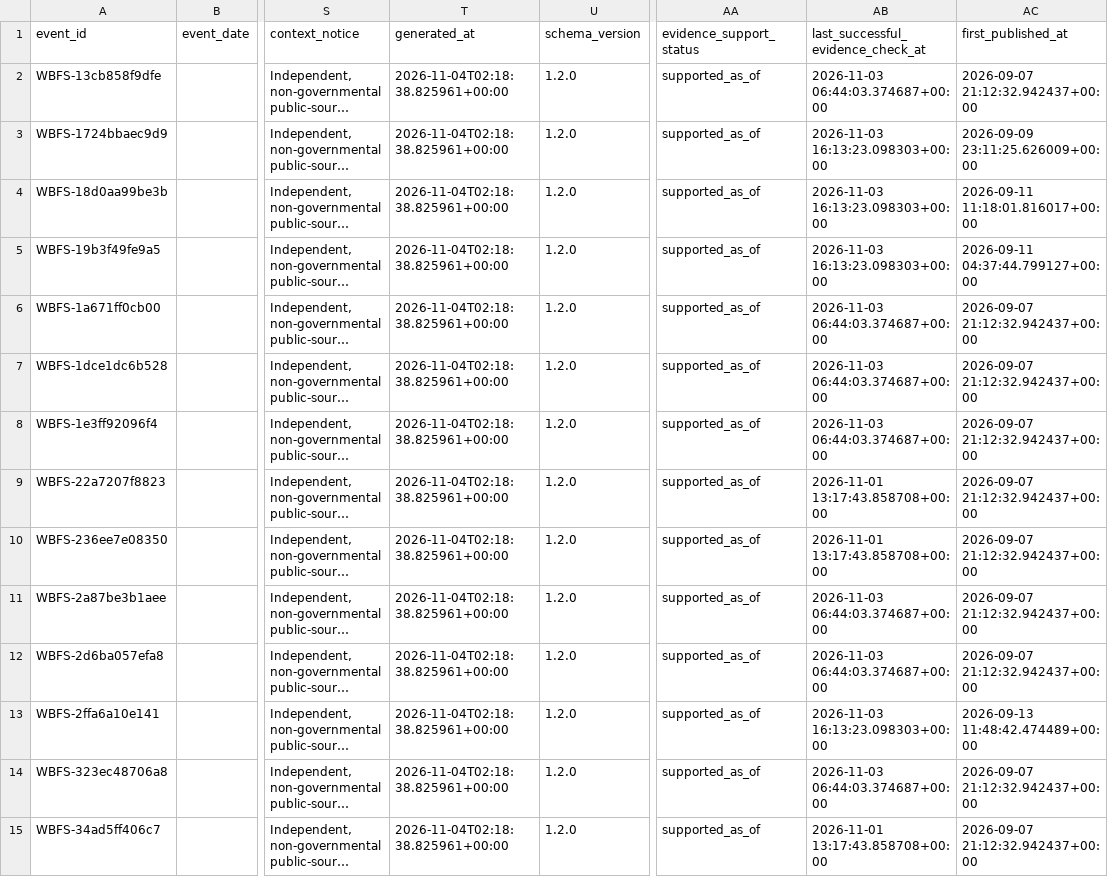
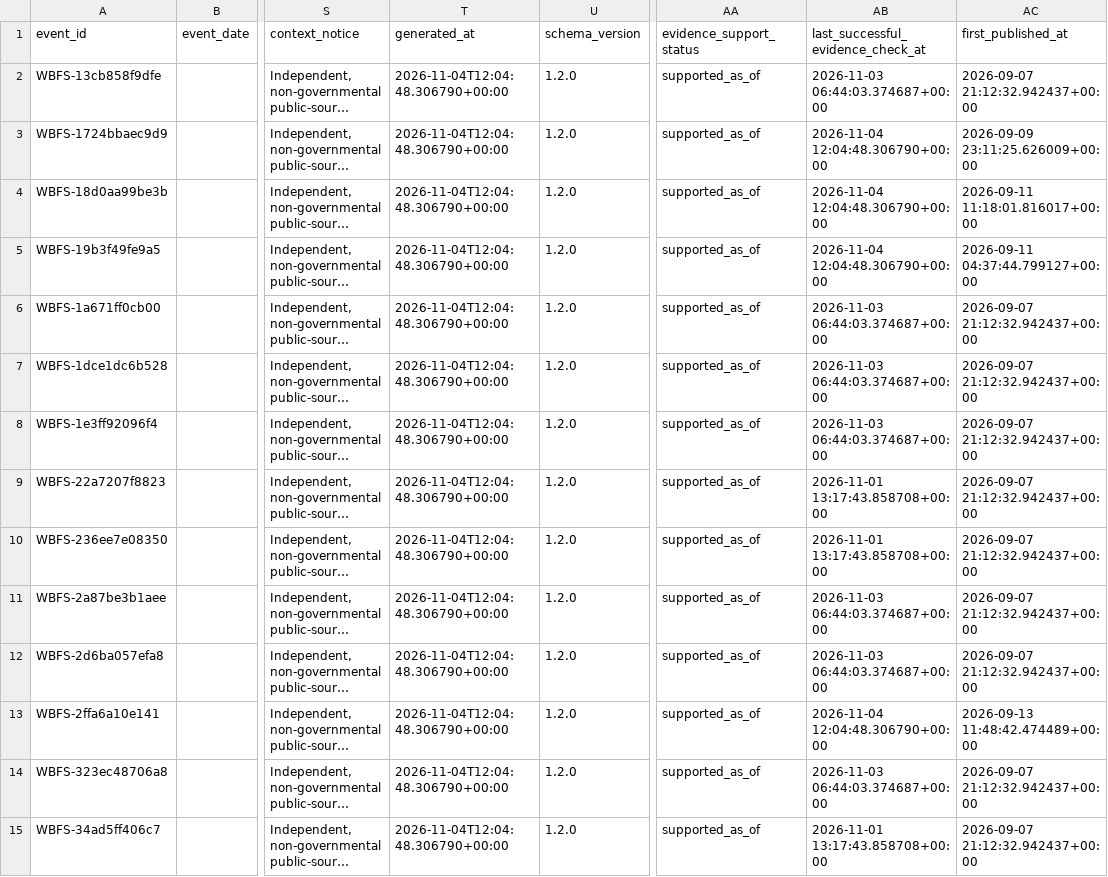
Before and after one commit to shubha07m/food_safety, a CSV file: site/data/events.csv, drawn as a sheet; only a part is shown, gaps mark what is left out; long unchanged cells end in …; the diff covers the shown part only; the diff names each change by its address in the sheet, - before the commit and + after, or states it on an @@ line.

```diff
--- a/site/data/events.csv
+++ b/site/data/events.csv
-T2:T15 (generated_at): 2026-11-04T02:18:38.825961+00:00
+T2:T15 (generated_at): 2026-11-04T12:04:48.306790+00:00
-AB3:AB5: 2026-11-03 16:13:23.098303+00:00
+AB3:AB5: 2026-11-04 12:04:48.306790+00:00
-AB13: 2026-11-03 16:13:23.098303+00:00
+AB13: 2026-11-04 12:04:48.306790+00:00
```
Also changed, not shown: 34 edited cells elsewhere in this file, data/events.csv, 11 other files.
